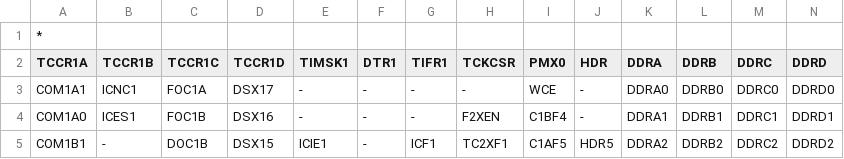
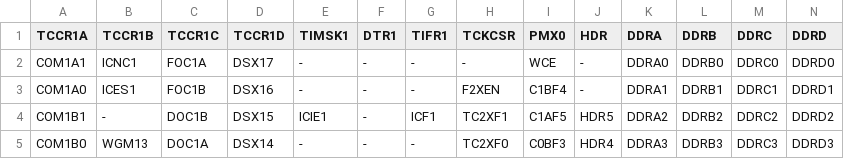
Before and after one commit to dbuezas/arduino-web-timers, a TSV file: src/data/lgt328p/timer1.tsv, drawn as a sheet; only a part is shown; the shorter side is filled out with more unchanged rows; rows hold the shown columns only; the diff names each change by its address in the sheet, - before the commit and + after, or states it on an @@ line.

Commit message:
fix registers file for lgt timer1

```diff
--- a/src/data/lgt328p/timer1.tsv
+++ b/src/data/lgt328p/timer1.tsv
-row 1: *
```
